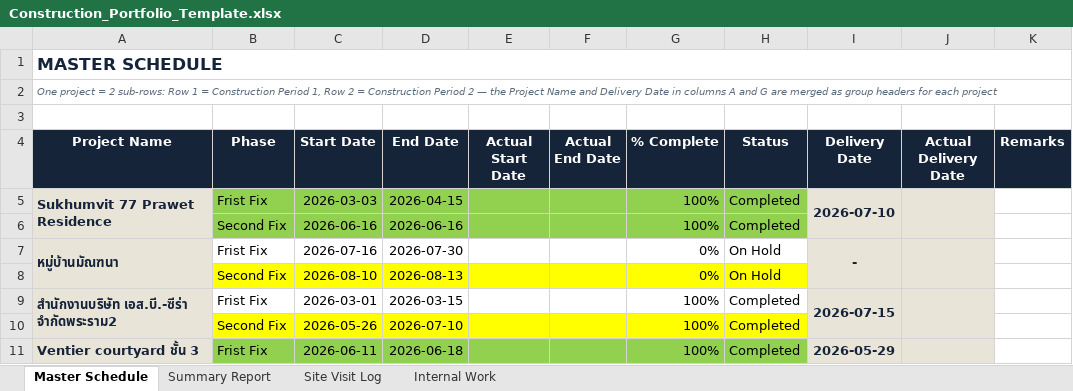
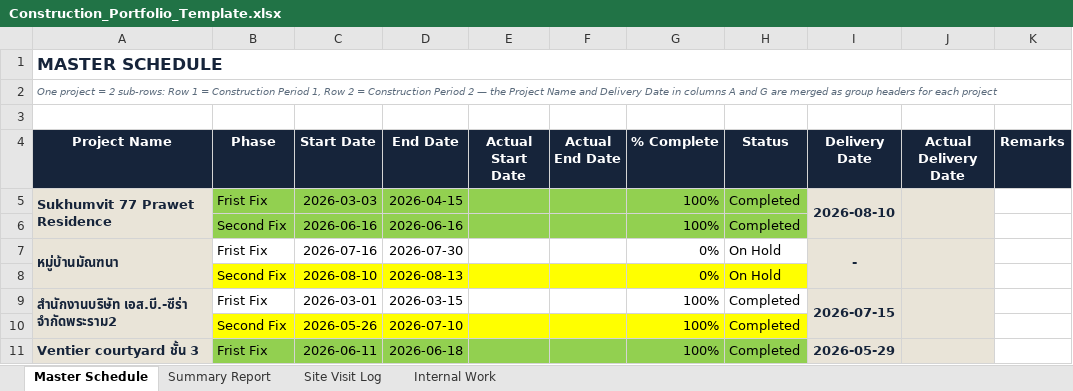
Before and after one commit to wyuwachotiphan-crypto/CM-Dashborad, an Excel workbook: Construction_Portfolio_Template.xlsx, sheet Master Schedule, drawn as a sheet; only a part is shown; values as stored, in another font and other column widths than the file's, no borders; the diff names each change by its address in the sheet, - before the commit and + after, or states it on an @@ line.

```diff
--- a/Construction_Portfolio_Template.xlsx (sheet Master Schedule)
+++ b/Construction_Portfolio_Template.xlsx (sheet Master Schedule)
-I5 (Delivery Date): 2026-07-10
+I5 (Delivery Date): 2026-08-10
```
Also changed, not shown: Defect_Report.xlsx.
